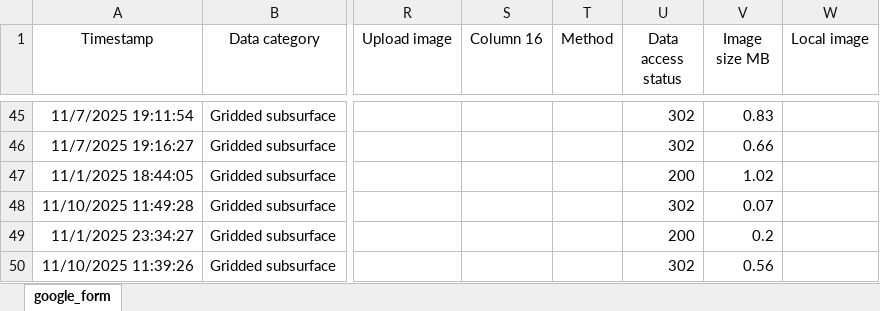
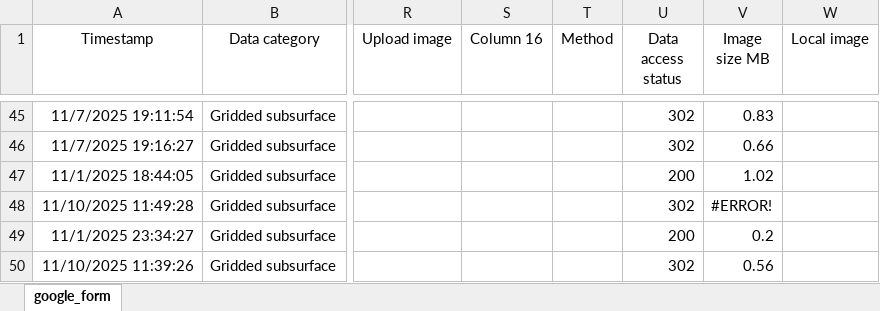
Before and after one commit to OceanCO2/co2-products, an Excel workbook: docs/data.xlsx, sheet google_form, drawn as a sheet; only a part is shown, gaps mark what is left out; values as stored, in another font and other column widths than the file's, no borders; charts and pictures and conditional formats and table styles not drawn; the diff covers the shown part only; the diff names each change by its address in the sheet, - before the commit and + after, or states it on an @@ line.

```diff
--- a/docs/data.xlsx (sheet google_form)
+++ b/docs/data.xlsx (sheet google_form)
-V48 (Image size MB): 0.07
+V48 (Image size MB): #ERROR!
```
Also changed, not shown: 2 added rows, 2 removed rows and 3 edited cells elsewhere in this sheet, formulas that keep their value, 1 other file.
